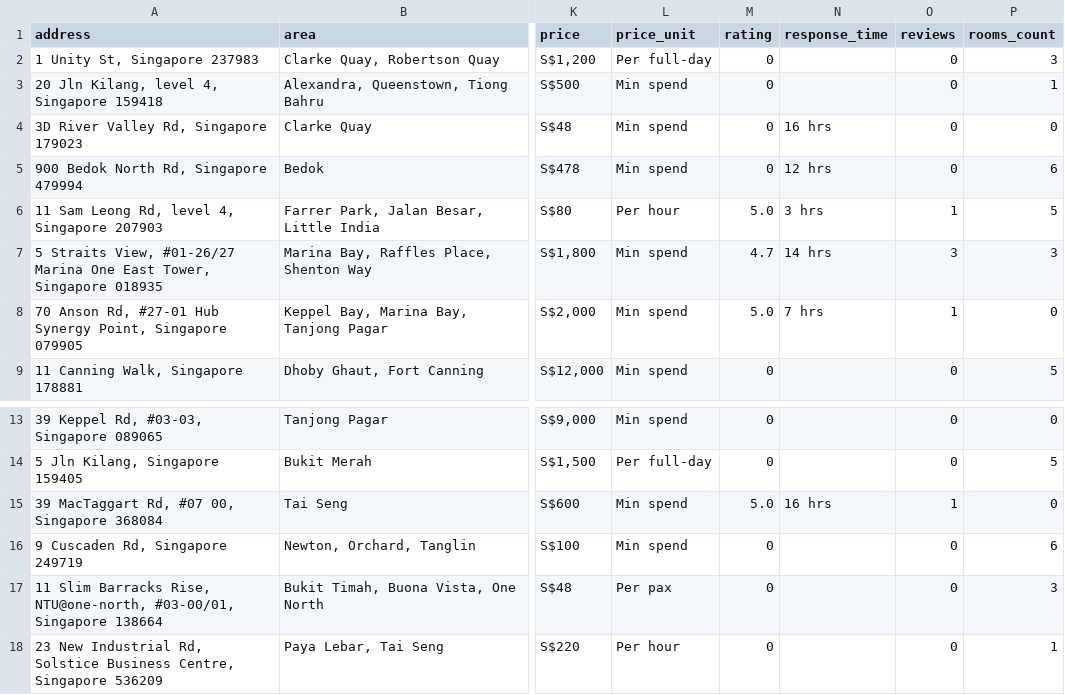
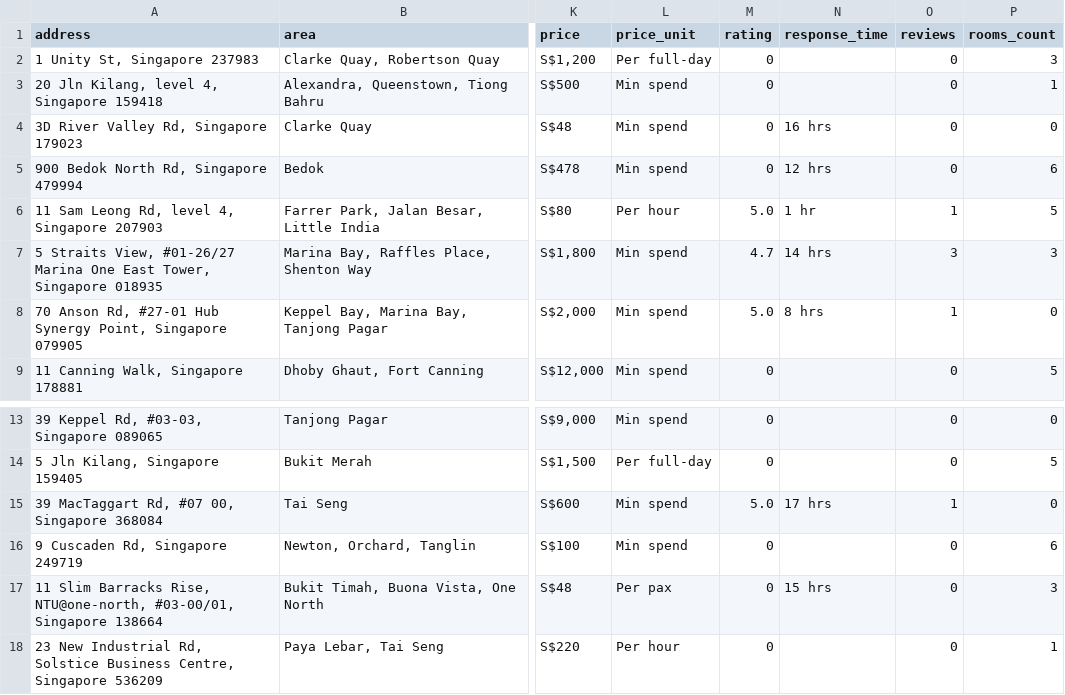
Before and after one commit to luarss/wedding-data, a CSV file: data/vrf/venues.csv, drawn as a sheet; only a part is shown, gaps mark what is left out; the diff names each change by its address in the sheet, - before the commit and + after, or states it on an @@ line.

```diff
--- a/data/vrf/venues.csv
+++ b/data/vrf/venues.csv
-N6 (response_time): 3 hrs
+N6 (response_time): 1 hr
-N8 (response_time): 7 hrs
+N8 (response_time): 8 hrs
-N15 (response_time): 16 hrs
+N15 (response_time): 17 hrs
-N17 (response_time): (empty)
+N17 (response_time): 15 hrs
```
Also changed, not shown: data/tv/venues.csv, 8 other files.
